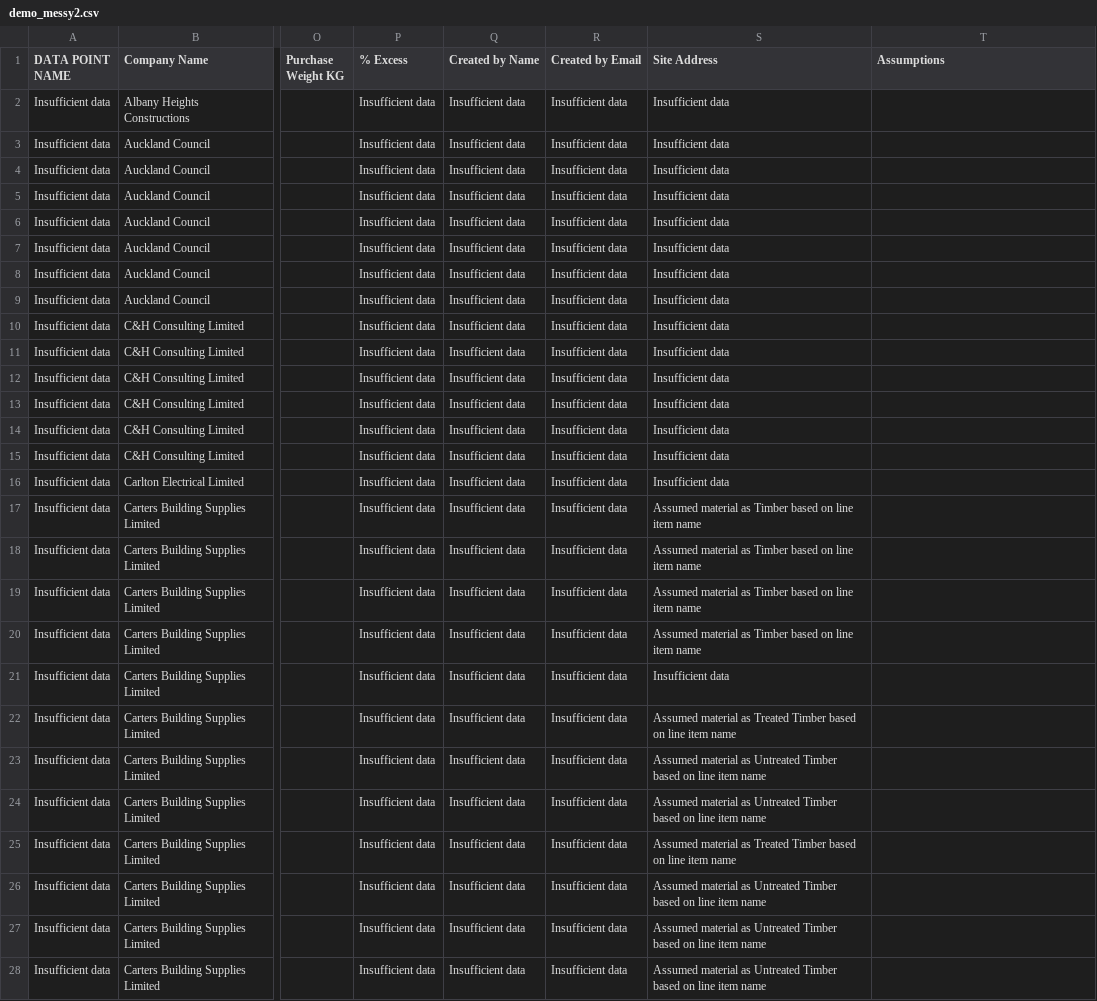
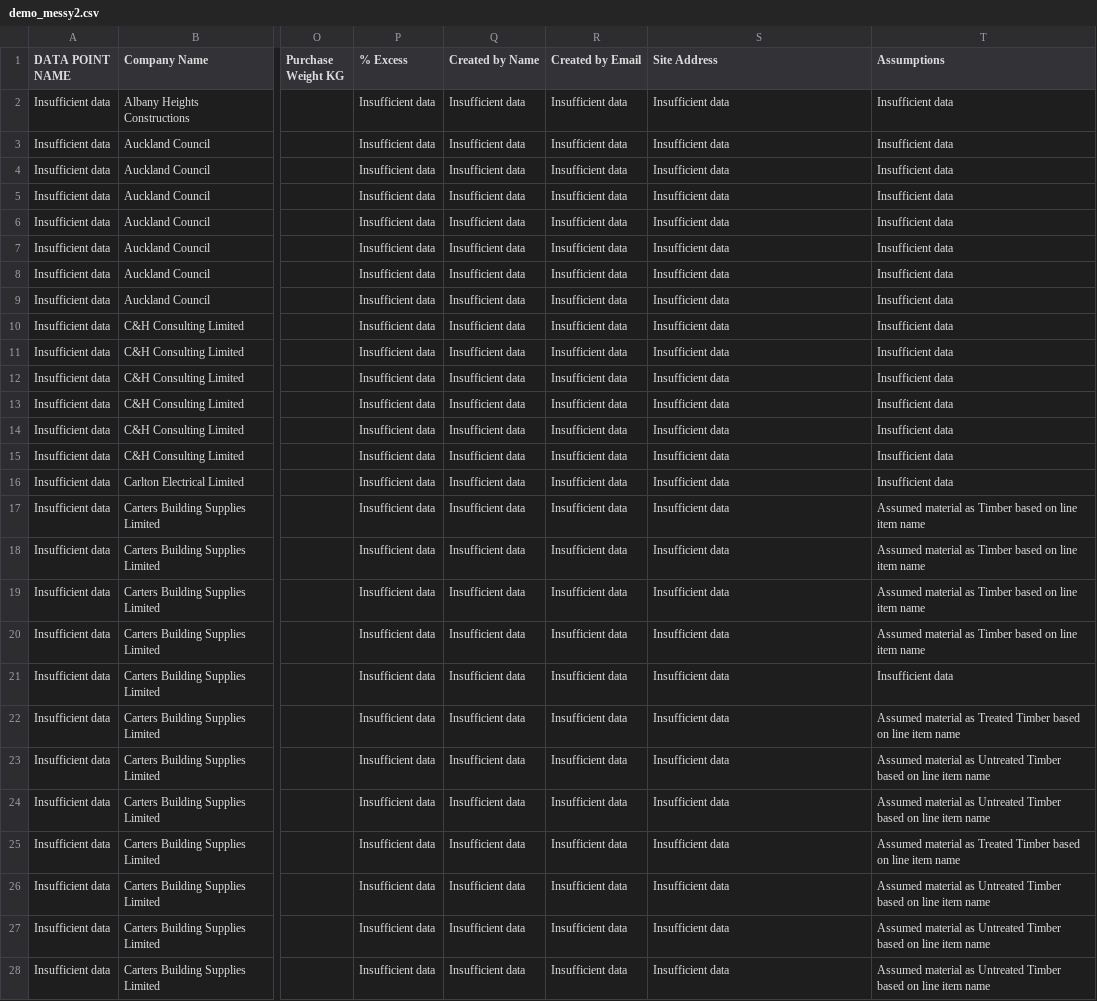
Before and after one commit to tne-ai/app-whiskey, a CSV file: Data/demo_messy2.csv, drawn as a sheet; only a part is shown, gaps mark what is left out; the diff covers the shown part only; the diff names each change by its address in the sheet, - before the commit and + after, or states it on an @@ line.

Commit message:
Update demo_messy2.csv

```diff
--- a/Data/demo_messy2.csv
+++ b/Data/demo_messy2.csv
-T2:T16 (Assumptions): (empty)
+T2:T16 (Assumptions): Insufficient data
-S17:S20 (Site Address): Assumed material as Timber based on line item name
+S17:S20 (Site Address): Insufficient data
-T17:T20 (Assumptions): (empty)
+T17:T20 (Assumptions): Assumed material as Timber based on line item name
-T21 (Assumptions): (empty)
+T21 (Assumptions): Insufficient data
-S22 (Site Address): Assumed material as Treated Timber based on line item name
+S22 (Site Address): Insufficient data
-T22 (Assumptions): (empty)
+T22 (Assumptions): Assumed material as Treated Timber based on line item name
-S23:S24 (Site Address): Assumed material as Untreated Timber based on line item name
+S23:S24 (Site Address): Insufficient data
-T23:T24 (Assumptions): (empty)
+T23:T24 (Assumptions): Assumed material as Untreated Timber based on line item name
-S25 (Site Address): Assumed material as Treated Timber based on line item name
+S25 (Site Address): Insufficient data
-T25 (Assumptions): (empty)
+T25 (Assumptions): Assumed material as Treated Timber based on line item name
-S26:S28 (Site Address): Assumed material as Untreated Timber based on line item name
+S26:S28 (Site Address): Insufficient data
-T26:T28 (Assumptions): (empty)
+T26:T28 (Assumptions): Assumed material as Untreated Timber based on line item name
```
Also changed, not shown: 41 edited cells elsewhere in this file.
